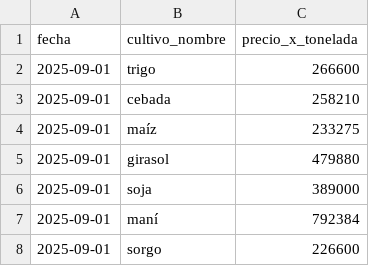
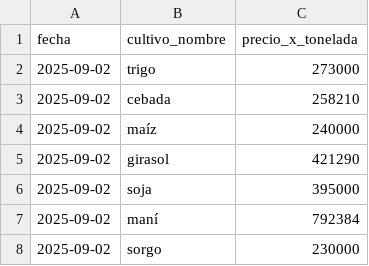
Before and after one commit to MondinoJuan/Algortimos_Geneticos, a CSV file: TPI/Recuperacion_de_datos/Semillas/Archivos generados/precios_por_tonelada.csv, drawn as a sheet.

Commit message:
Funciona con los archivos creados

```diff
--- a/TPI/Recuperacion_de_datos/Semillas/Archivos generados/precios_por_tonelada.csv
+++ b/TPI/Recuperacion_de_datos/Semillas/Archivos generados/precios_por_tonelada.csv
@@ -1,8 +1,8 @@
 fecha,cultivo_nombre,precio_x_tonelada
-2025-09-01,trigo,266600
-2025-09-01,cebada,258210
-2025-09-01,maíz,233275
-2025-09-01,girasol,479880
-2025-09-01,soja,389000
-2025-09-01,maní,792384
-2025-09-01,sorgo,226600
+2025-09-02,trigo,273000
+2025-09-02,cebada,258210
+2025-09-02,maíz,240000
+2025-09-02,girasol,421290
+2025-09-02,soja,395000
+2025-09-02,maní,792384
+2025-09-02,sorgo,230000
```
Also changed, not shown: 14 other files.
